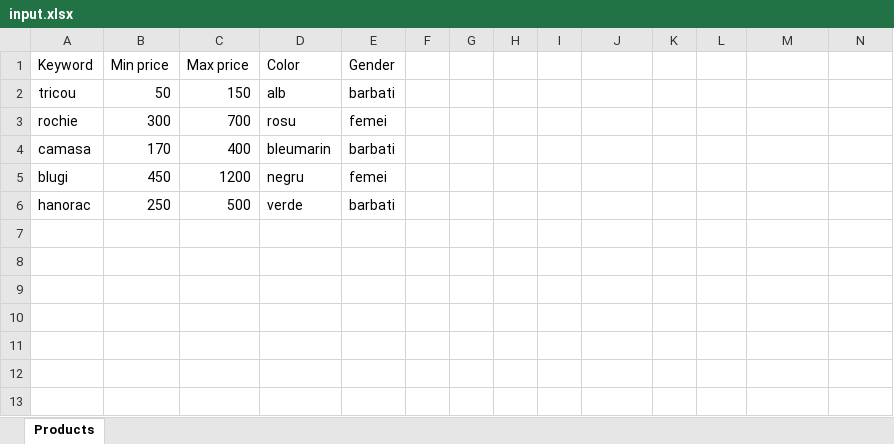
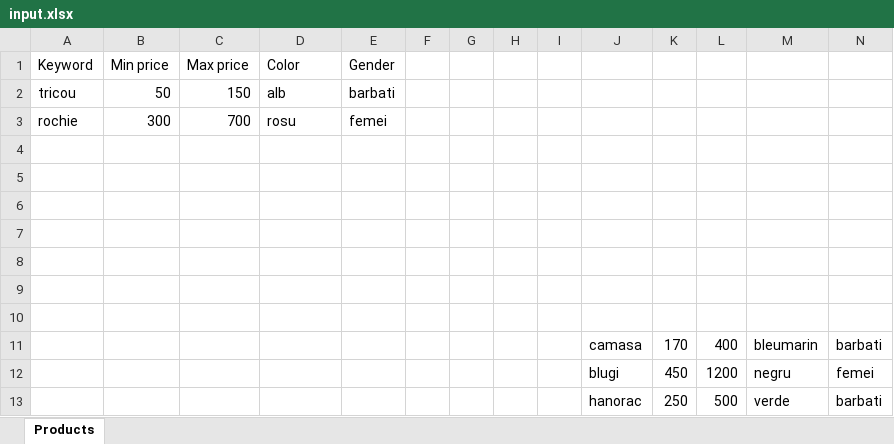
Before and after one commit to iuliastaci/OnlineProductSearchRPA, an Excel workbook: Data/input.xlsx, sheet Products, drawn as a sheet; values as stored, in another font and other column widths than the file's, no borders; the diff names each change by its address in the sheet, - before the commit and + after, or states it on an @@ line.

Commit message:
SearchProducts workflow is done

```diff
--- a/Data/input.xlsx (sheet Products)
+++ b/Data/input.xlsx (sheet Products)
-row 4: camasa | 170 | 400 | bleumarin | barbati
+row 4: (empty)
-row 5: blugi | 450 | 1200 | negru | femei
+row 5: (empty)
-row 6: hanorac | 250 | 500 | verde | barbati
+row 6: (empty)
+row 7: (empty)
+row 8: (empty)
+row 9: (empty)
+row 10: (empty)
+row 11:  |  |  |  |  |  |  |  |  | camasa | 170 | 400 | bleumarin | barbati
+row 12:  |  |  |  |  |  |  |  |  | blugi | 450 | 1200 | negru | femei
+row 13:  |  |  |  |  |  |  |  |  | hanorac | 250 | 500 | verde | barbati
```
Also changed, not shown: 3 other files.
